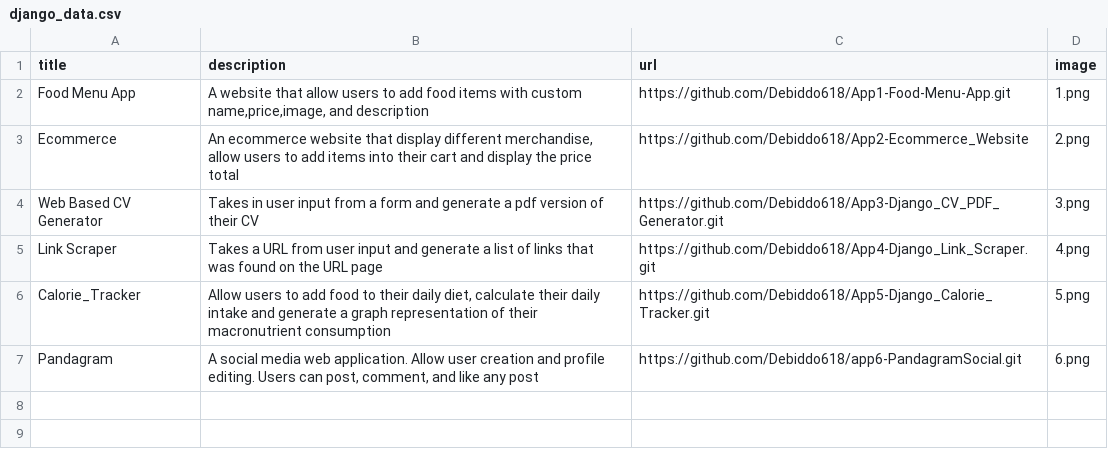
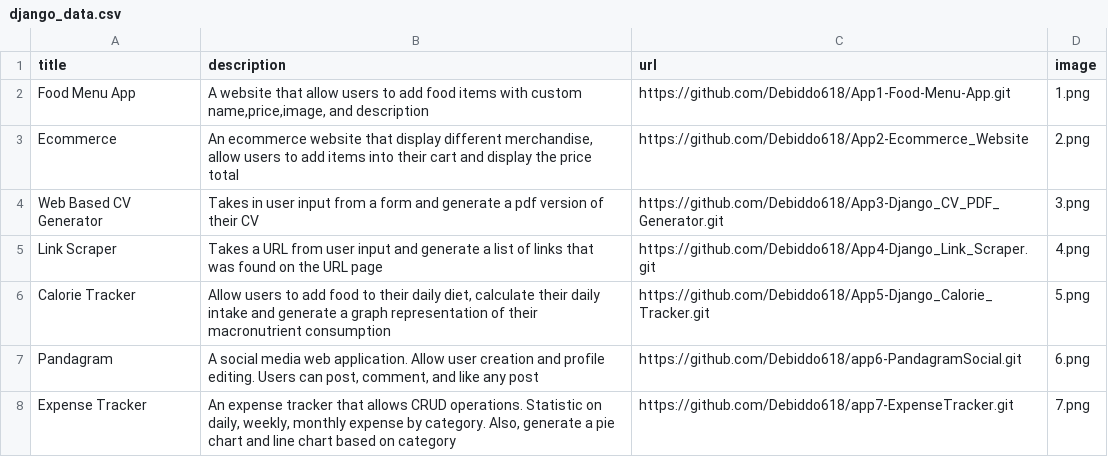
Before and after one commit to Debiddo618/python-profolio, a CSV file: django_data.csv, drawn as a sheet.

Commit message:
Added Expense Tracker

```diff
--- a/django_data.csv
+++ b/django_data.csv
@@ -5,3 +5,4 @@ Web Based CV Generator; Takes in user input from a form and generate a pdf versi
 Link Scraper; Takes a URL from user input and generate a list of links that was found on the URL page;https://github.com/Debiddo618/App4-Django_Link_Scraper.git;4.png
-Calorie_Tracker; Allow users to add food to their daily diet, calculate their daily intake and generate a graph representation of their macronutrient consumption;https://github.com/Debiddo618/App5-Django_Calorie_Tracker.git;5.png
+Calorie Tracker; Allow users to add food to their daily diet, calculate their daily intake and generate a graph representation of their macronutrient consumption;https://github.com/Debiddo618/App5-Django_Calorie_Tracker.git;5.png
 Pandagram; A social media web application. Allow user creation and profile editing. Users can post, comment, and like any post;https://github.com/Debiddo618/app6-PandagramSocial.git;6.png
+Expense Tracker; An expense tracker that allows CRUD operations. Statistic on daily, weekly, monthly expense by category. Also, generate a pie chart and line chart based on category;https://github.com/Debiddo618/app7-ExpenseTracker.git;7.png
```
Also changed, not shown: 3 other files.
